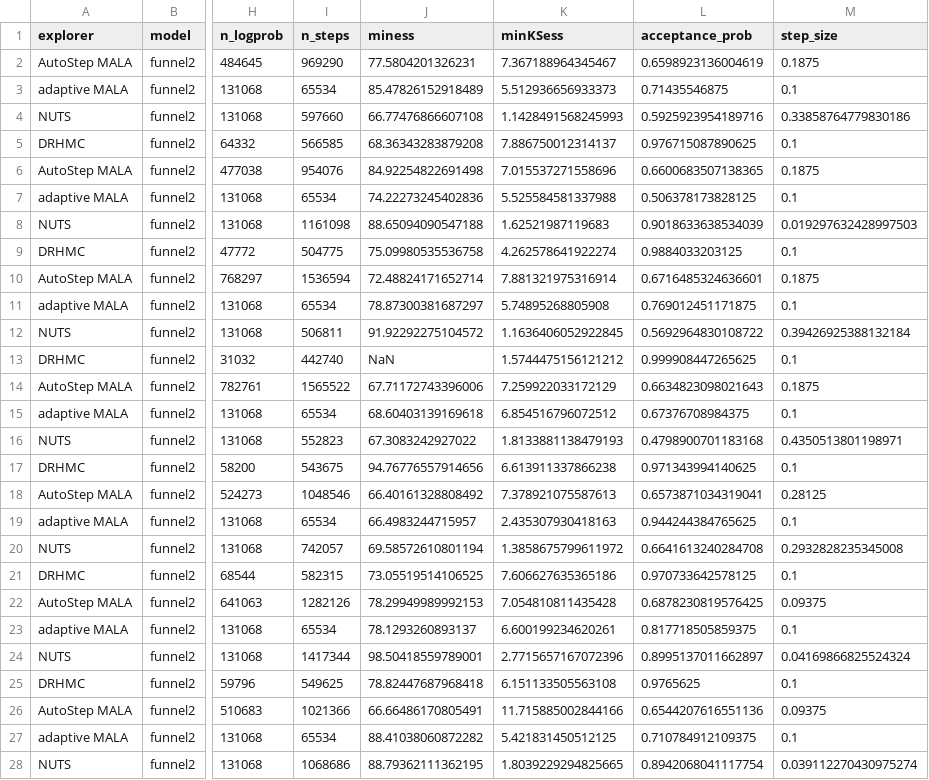
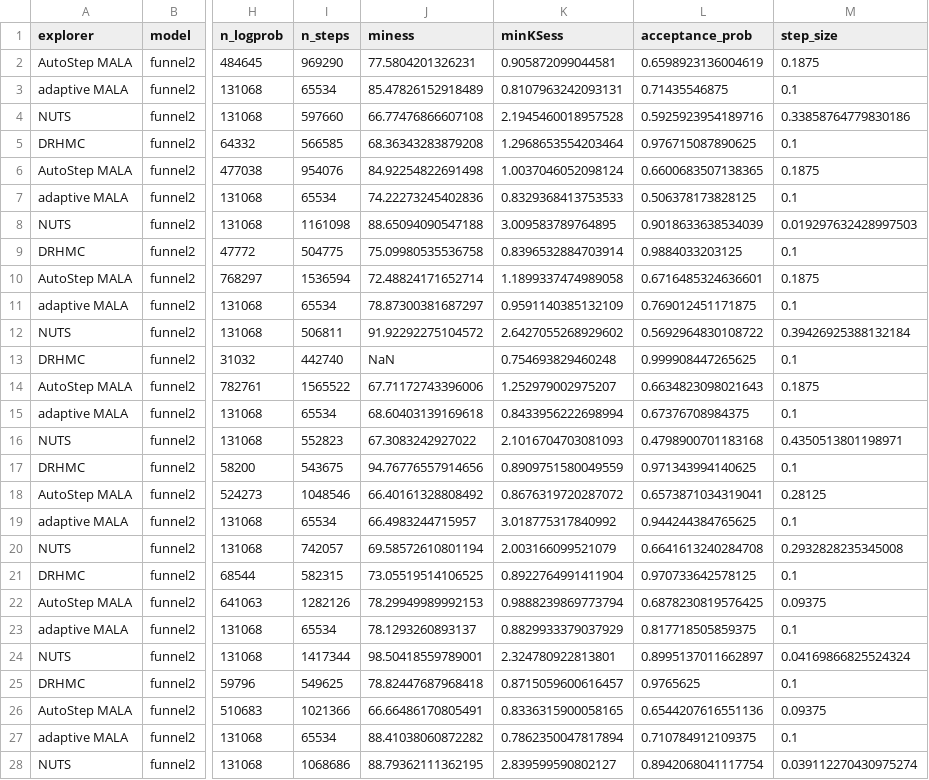
Before and after one commit to Julia-Tempering/AutoStep, a CSV file: icml2025/exp_results_kilpisjarvi.csv, drawn as a sheet; only a part is shown, gaps mark what is left out; the diff covers the shown part only; the diff names each change by its address in the sheet, - before the commit and + after, or states it on an @@ line.

```diff
--- a/icml2025/exp_results_kilpisjarvi.csv
+++ b/icml2025/exp_results_kilpisjarvi.csv
-K2 (minKSess): 7.367188964345467
+K2 (minKSess): 0.905872099044581
-K3 (minKSess): 5.512936656933373
+K3 (minKSess): 0.8107963242093131
-K4 (minKSess): 1.1428491568245993
+K4 (minKSess): 2.1945460018957528
-K5 (minKSess): 7.886750012314137
+K5 (minKSess): 1.2968653554203464
-K6 (minKSess): 7.015537271558696
+K6 (minKSess): 1.0037046052098124
-K7 (minKSess): 5.525584581337988
+K7 (minKSess): 0.8329368413753533
-K8 (minKSess): 1.62521987119683
+K8 (minKSess): 3.009583789764895
-K9 (minKSess): 4.262578641922274
+K9 (minKSess): 0.8396532884703914
-K10 (minKSess): 7.881321975316914
+K10 (minKSess): 1.1899337474989058
-K11 (minKSess): 5.74895268805908
+K11 (minKSess): 0.9591140385132109
-K12 (minKSess): 1.1636406052922845
+K12 (minKSess): 2.6427055268929602
-K13 (minKSess): 1.5744475156121212
+K13 (minKSess): 0.754693829460248
-K14 (minKSess): 7.259922033172129
+K14 (minKSess): 1.252979002975207
-K15 (minKSess): 6.854516796072512
+K15 (minKSess): 0.8433956222698994
-K16 (minKSess): 1.8133881138479193
+K16 (minKSess): 2.1016704703081093
-K17 (minKSess): 6.613911337866238
+K17 (minKSess): 0.8909751580049559
-K18 (minKSess): 7.378921075587613
+K18 (minKSess): 0.8676319720287072
-K19 (minKSess): 2.435307930418163
+K19 (minKSess): 3.018775317840992
-K20 (minKSess): 1.3858675799611972
+K20 (minKSess): 2.003166099521079
-K21 (minKSess): 7.606627635365186
+K21 (minKSess): 0.8922764991411904
-K22 (minKSess): 7.054810811435428
+K22 (minKSess): 0.9888239869773794
-K23 (minKSess): 6.600199234620261
+K23 (minKSess): 0.8829933379037929
-K24 (minKSess): 2.7715657167072396
+K24 (minKSess): 2.324780922813801
-K25 (minKSess): 6.151133505563108
+K25 (minKSess): 0.8715059600616457
-K26 (minKSess): 11.715885002844166
+K26 (minKSess): 0.8336315900058165
-K27 (minKSess): 5.421831450512125
+K27 (minKSess): 0.7862350047817894
-K28 (minKSess): 1.8039229294825665
+K28 (minKSess): 2.839599590802127
```
Also changed, not shown: 82 edited cells elsewhere in this file, icml2025/exp_results_funnel100.csv, icml2025/exp_results_funnel2.csv, 11 other files.
